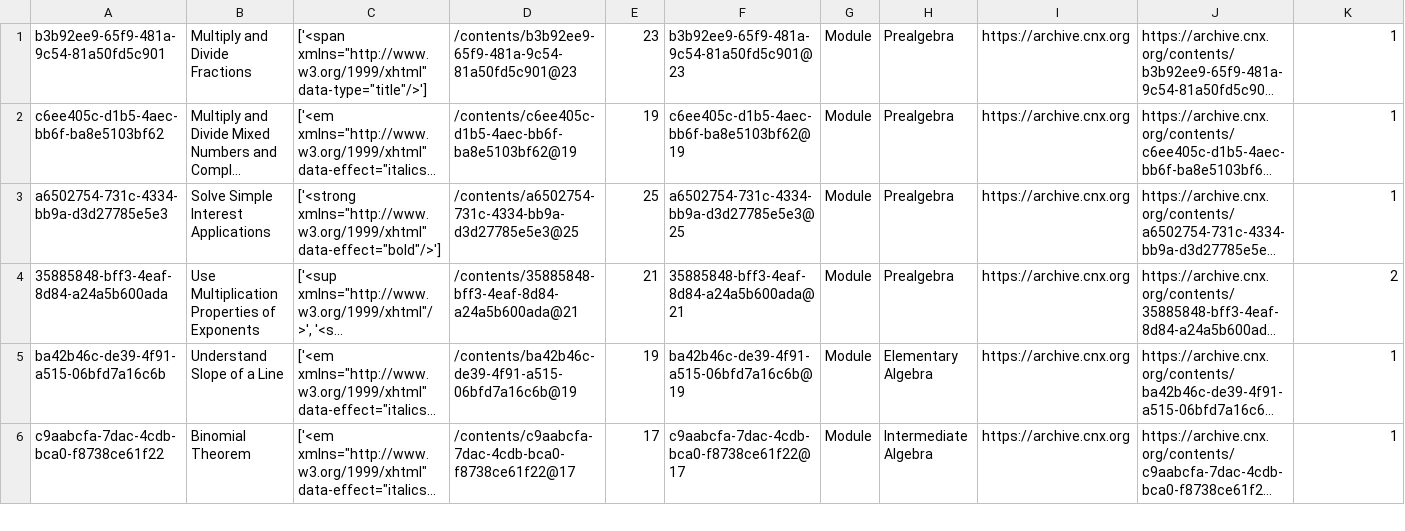
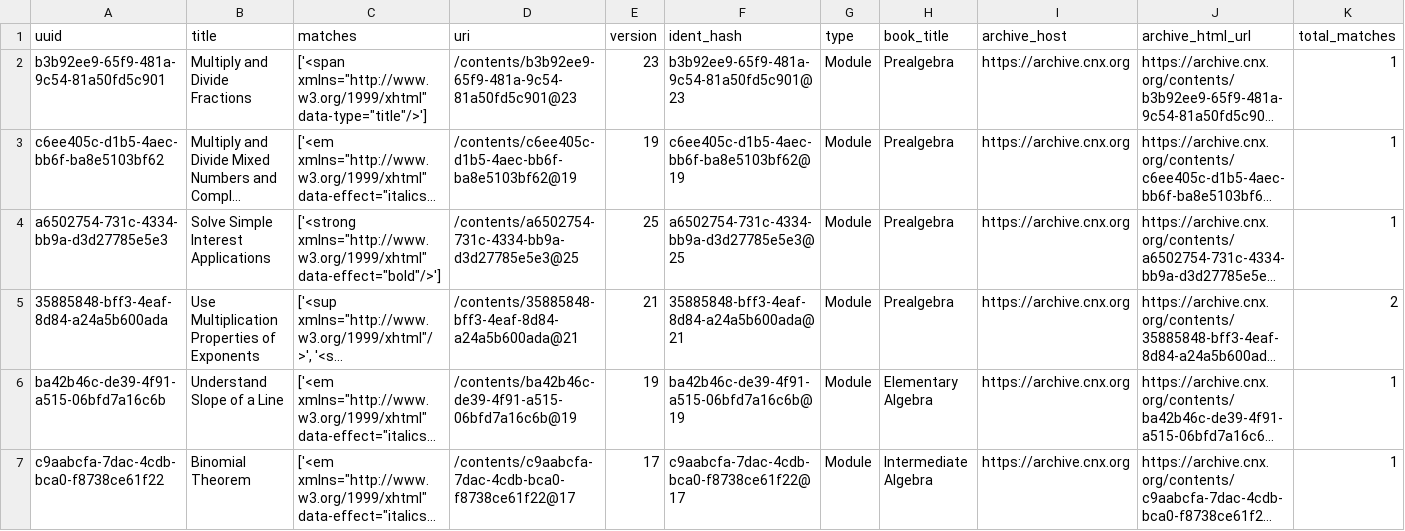
Before and after one commit to openstax/ce-scripts, a CSV file: output/production-search-results_before_fix-20190717.csv, drawn as a sheet; only a part is shown; long unchanged cells end in …; rows hold the shown columns only; the diff names each change by its address in the sheet, - before the commit and + after, or states it on an @@ line.

Commit message:
added after fix spreadsheet and fixed to_csv

```diff
--- a/output/production-search-results_before_fix-20190717.csv
+++ b/output/production-search-results_before_fix-20190717.csv
+row 1: uuid | title | matches | uri | version | ident_hash | type | book_title | archive_host | archive_html_url | total_matches
```
Also changed, not shown: 2 other files.
